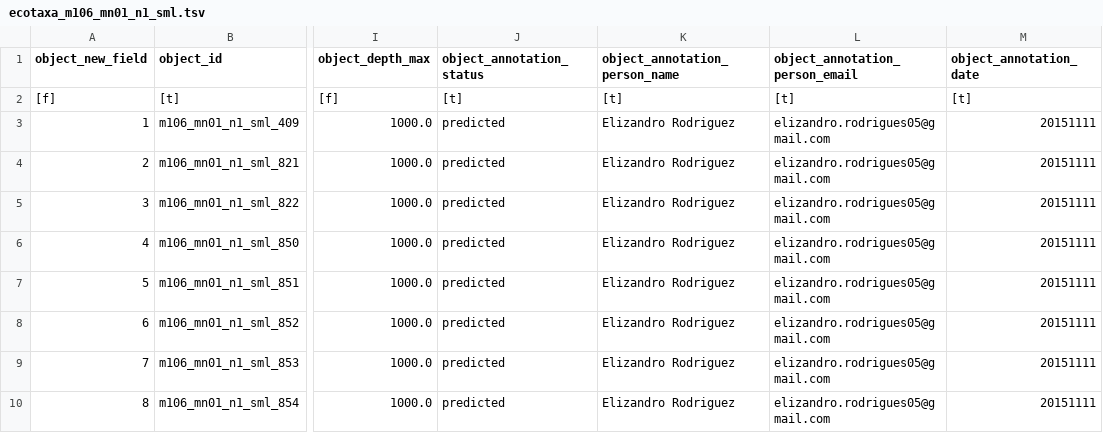
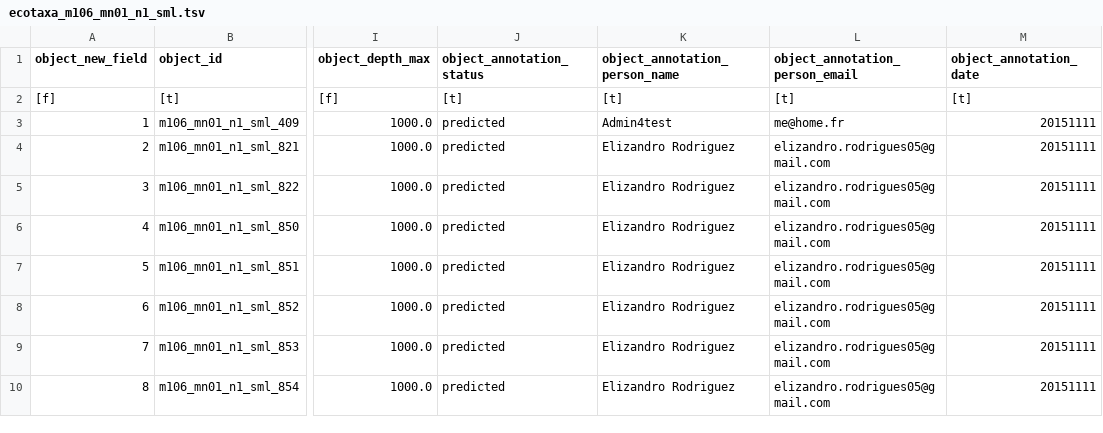
Before and after one commit to ecotaxa/ecotaxa_back, a TSV file: QA/py/data/import_test/m106_mn01_n1_sml/ecotaxa_m106_mn01_n1_sml.tsv, drawn as a sheet; only a part is shown, gaps mark what is left out; the diff names each change by its address in the sheet, - before the commit and + after, or states it on an @@ line.

```diff
--- a/QA/py/data/import_test/m106_mn01_n1_sml/ecotaxa_m106_mn01_n1_sml.tsv
+++ b/QA/py/data/import_test/m106_mn01_n1_sml/ecotaxa_m106_mn01_n1_sml.tsv
-K3 (object_annotation_person_name): Elizandro Rodriguez
+K3 (object_annotation_person_name): Admin4test
-L3 (object_annotation_person_email): elizandro.rodrigues05@gmail.com
+L3 (object_annotation_person_email): me@home.fr
```
Also changed, not shown: 23 other files.
